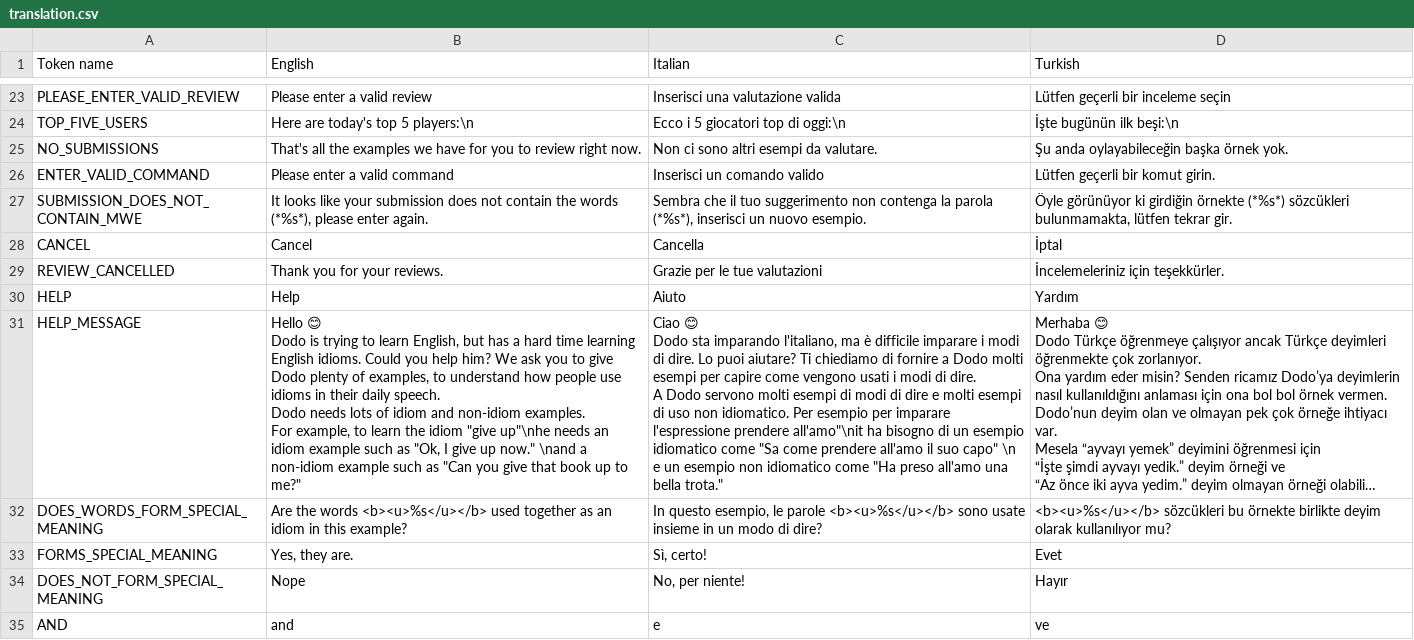
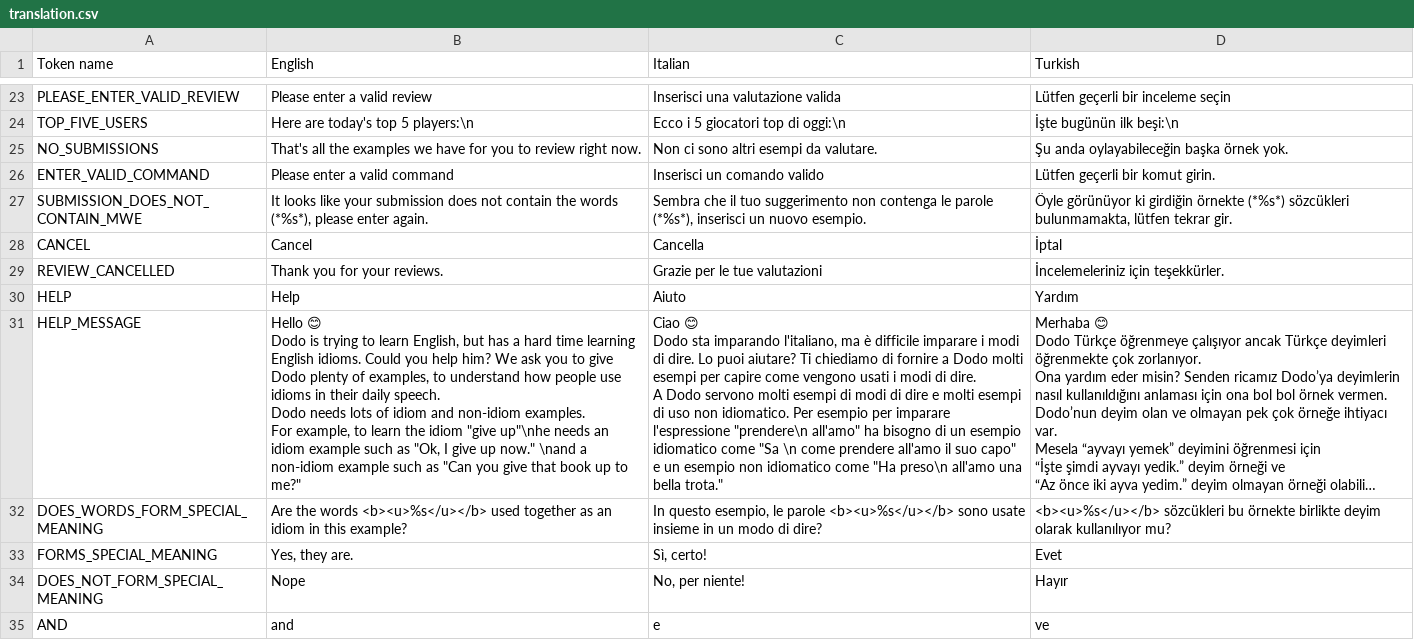
Before and after one commit to Dodiom/dodiom, a CSV file: utils/translation/translation.csv, drawn as a sheet; only a part is shown, gaps mark what is left out; long unchanged cells end in …; the diff covers the shown part only; the diff names each change by its address in the sheet, - before the commit and + after, or states it on an @@ line.

Commit message:
Add sendhelp command, improve translations

```diff
--- a/utils/translation/translation.csv
+++ b/utils/translation/translation.csv
-C27 (Italian): …non contenga la parola (*%s*), inserisci…
+C27 (Italian): …non contenga le parole (*%s*), inserisci…
-C31 (Italian): …imparare l'espressione prendere all'amo"\nit ha bisogno di un esempio idiomatico come "Sa come prendere all'amo il suo capo" \n e un esempio non idiomatico come "Ha preso all'amo una…
+C31 (Italian): …imparare l'espressione "prendere\n all'amo" ha bisogno di un esempio idiomatico come "Sa \n come prendere all'amo il suo capo" e un esempio non idiomatico come "Ha preso\n all'amo una…
```
Also changed, not shown: 5 edited cells elsewhere in this file, 7 other files.
